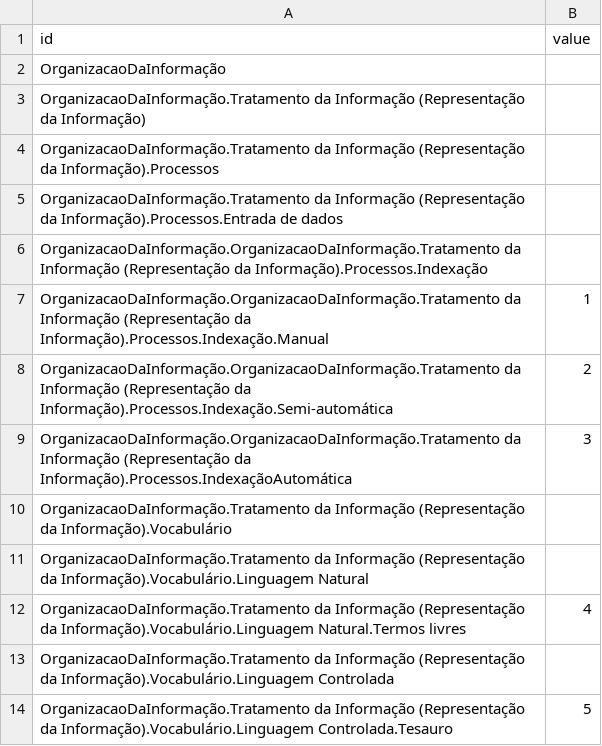
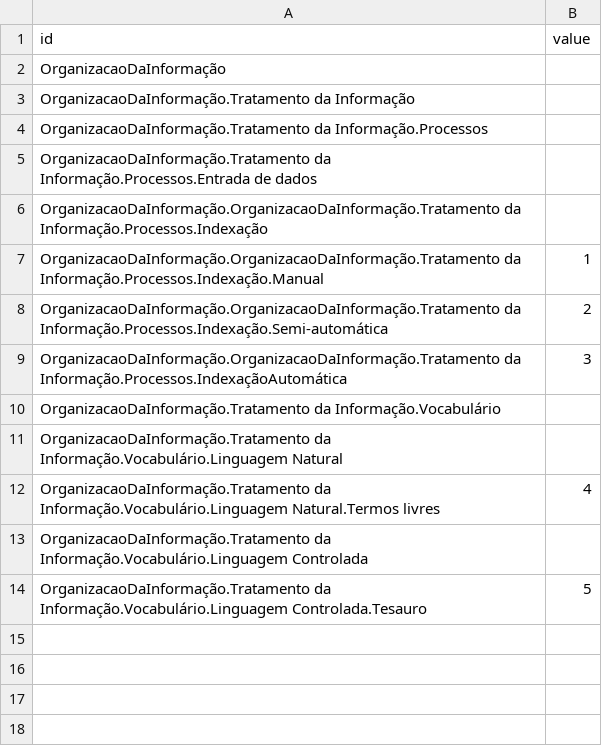
Before and after one commit to DLucasgf/aoc, a CSV file: flare.csv, drawn as a sheet.

Commit message:
arumando

```diff
--- a/flare.csv
+++ b/flare.csv
@@ -2,13 +2,13 @@ id,value
 OrganizacaoDaInformação,
-OrganizacaoDaInformação.Tratamento da Informação (Representação da Informação),
-OrganizacaoDaInformação.Tratamento da Informação (Representação da Informação).Processos,
-OrganizacaoDaInformação.Tratamento da Informação (Representação da Informação).Processos.Entrada de dados,
-OrganizacaoDaInformação.OrganizacaoDaInformação.Tratamento da Informação (Representação da Informação).Processos.Indexação,
-OrganizacaoDaInformação.OrganizacaoDaInformação.Tratamento da Informação (Representação da Informação).Processos.Indexação.Manual,1
-OrganizacaoDaInformação.OrganizacaoDaInformação.Tratamento da Informação (Representação da Informação).Processos.Indexação.Semi-automática,2
-OrganizacaoDaInformação.OrganizacaoDaInformação.Tratamento da Informação (Representação da Informação).Processos.IndexaçãoAutomática,3
-OrganizacaoDaInformação.Tratamento da Informação (Representação da Informação).Vocabulário,
-OrganizacaoDaInformação.Tratamento da Informação (Representação da Informação).Vocabulário.Linguagem Natural,
-OrganizacaoDaInformação.Tratamento da Informação (Representação da Informação).Vocabulário.Linguagem Natural.Termos livres,4
-OrganizacaoDaInformação.Tratamento da Informação (Representação da Informação).Vocabulário.Linguagem Controlada,
-OrganizacaoDaInformação.Tratamento da Informação (Representação da Informação).Vocabulário.Linguagem Controlada.Tesauro,5
+OrganizacaoDaInformação.Tratamento da Informação,
+OrganizacaoDaInformação.Tratamento da Informação.Processos,
+OrganizacaoDaInformação.Tratamento da Informação.Processos.Entrada de dados,
+OrganizacaoDaInformação.OrganizacaoDaInformação.Tratamento da Informação.Processos.Indexação,
+OrganizacaoDaInformação.OrganizacaoDaInformação.Tratamento da Informação.Processos.Indexação.Manual,1
+OrganizacaoDaInformação.OrganizacaoDaInformação.Tratamento da Informação.Processos.Indexação.Semi-automática,2
+OrganizacaoDaInformação.OrganizacaoDaInformação.Tratamento da Informação.Processos.IndexaçãoAutomática,3
+OrganizacaoDaInformação.Tratamento da Informação.Vocabulário,
+OrganizacaoDaInformação.Tratamento da Informação.Vocabulário.Linguagem Natural,
+OrganizacaoDaInformação.Tratamento da Informação.Vocabulário.Linguagem Natural.Termos livres,4
+OrganizacaoDaInformação.Tratamento da Informação.Vocabulário.Linguagem Controlada,
+OrganizacaoDaInformação.Tratamento da Informação.Vocabulário.Linguagem Controlada.Tesauro,5
```
